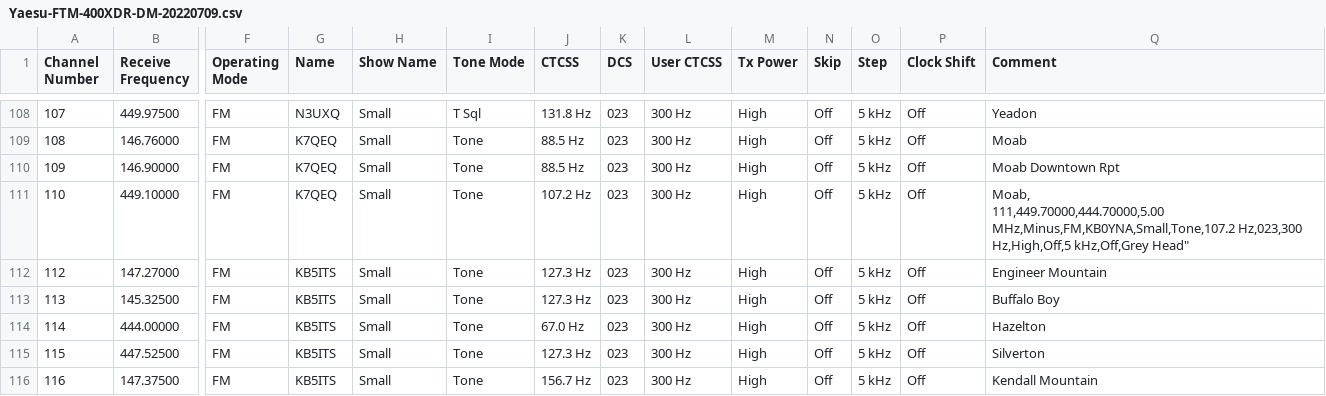
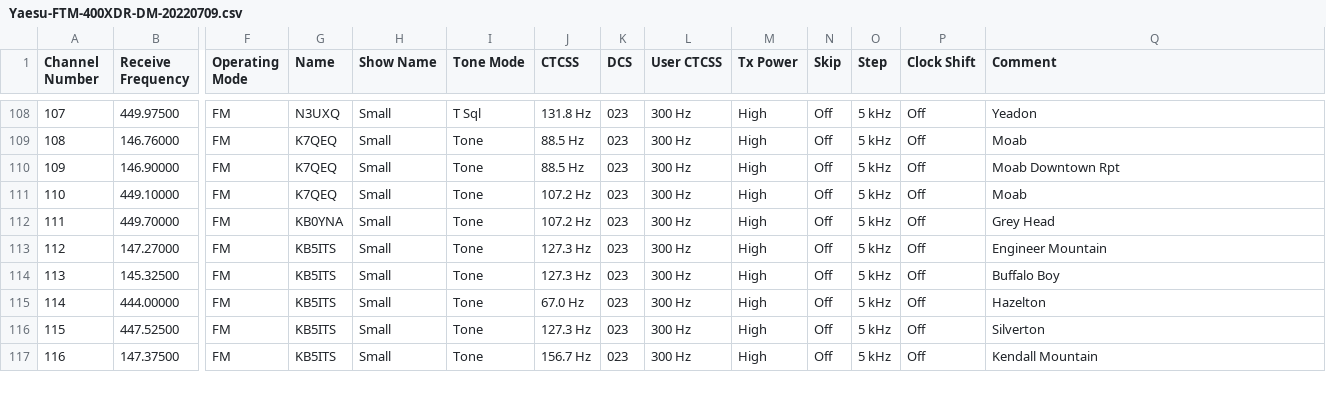
Before and after one commit to donmontalvo-ham/Yaesu, a CSV file: Yaesu-FTM-400XDR-DM-20220709.csv, drawn as a sheet; only a part is shown, gaps mark what is left out; rows hold the shown columns only; ↵ is a line break in a cell; the diff names each change by its address in the sheet, - before the commit and + after, or states it on an @@ line.

Commit message:
Update Yaesu-FTM-400XDR-DM-20220709.csv

```diff
--- a/Yaesu-FTM-400XDR-DM-20220709.csv
+++ b/Yaesu-FTM-400XDR-DM-20220709.csv
-Q111 (Comment): Moab, ↵ 111,449.70000,444.70000,5.00 MHz,Minus,FM,KB0YNA,Small,Tone,107.2 Hz,023,300 Hz,High,Off,5 kHz,Off,Grey Head"
+Q111 (Comment): Moab
+row 112: 111 | 449.70000 | FM | KB0YNA | Small | Tone | 107.2 Hz | 023 | 300 Hz | High | Off | 5 kHz | Off | Grey Head
```
